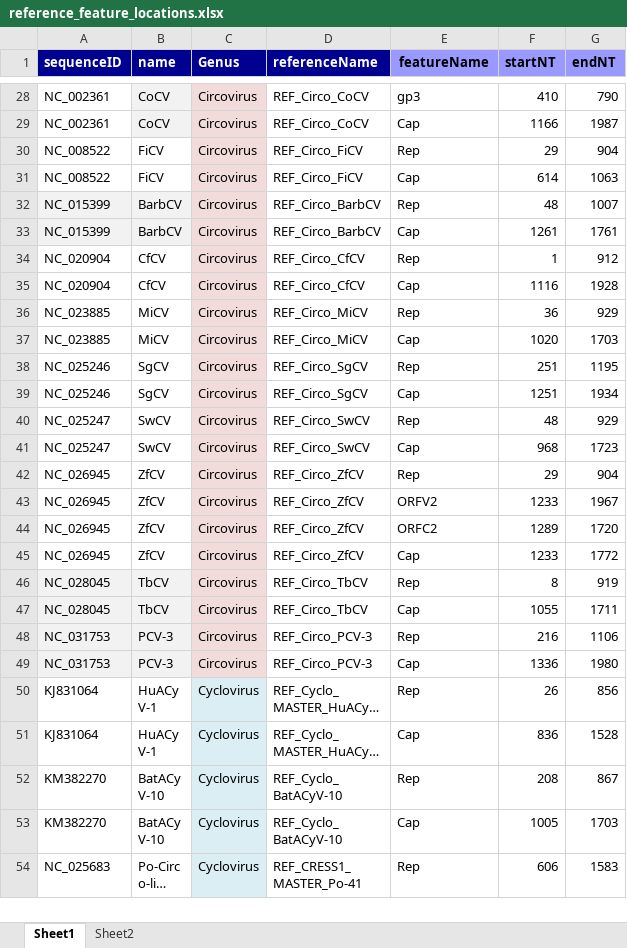
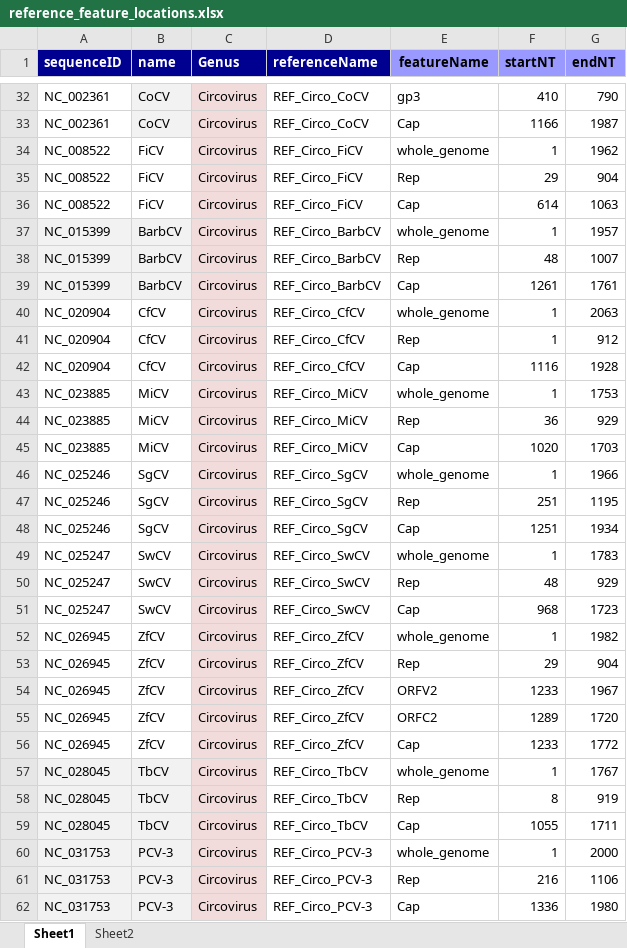
Before and after one commit to giffordlabcvr/CRESS-GLUE, an Excel workbook: tabular/core/reference_feature_locations.xlsx, sheet Sheet1, drawn as a sheet; only a part is shown, gaps mark what is left out; the shorter side is filled out with more unchanged rows; long unchanged cells end in …; values as stored, in another font and other column widths than the file's, no borders; the diff covers the shown part only; the diff names each change by its address in the sheet, - before the commit and + after, or states it on an @@ line.

Commit message:
Record feature locations

```diff
--- a/tabular/core/reference_feature_locations.xlsx (sheet Sheet1)
+++ b/tabular/core/reference_feature_locations.xlsx (sheet Sheet1)
+row 34: NC_008522 | FiCV | Circovirus | REF_Circo_FiCV | whole_genome | 1 | 1962
+row 37: NC_015399 | BarbCV | Circovirus | REF_Circo_BarbCV | whole_genome | 1 | 1957
+row 40: NC_020904 | CfCV | Circovirus | REF_Circo_CfCV | whole_genome | 1 | 2063
+row 43: NC_023885 | MiCV | Circovirus | REF_Circo_MiCV | whole_genome | 1 | 1753
+row 46: NC_025246 | SgCV | Circovirus | REF_Circo_SgCV | whole_genome | 1 | 1966
+row 49: NC_025247 | SwCV | Circovirus | REF_Circo_SwCV | whole_genome | 1 | 1783
+row 52: NC_026945 | ZfCV | Circovirus | REF_Circo_ZfCV | whole_genome | 1 | 1982
+row 57: NC_028045 | TbCV | Circovirus | REF_Circo_TbCV | whole_genome | 1 | 1767
+row 60: NC_031753 | PCV-3 | Circovirus | REF_Circo_PCV-3 | whole_genome | 1 | 2000
```
Also changed, not shown: 10 added rows elsewhere in this sheet, 2 other files.
